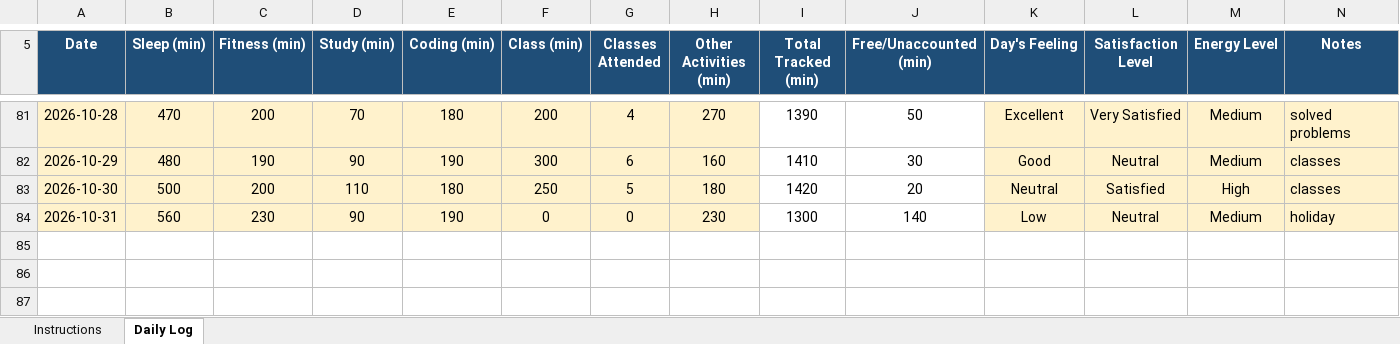
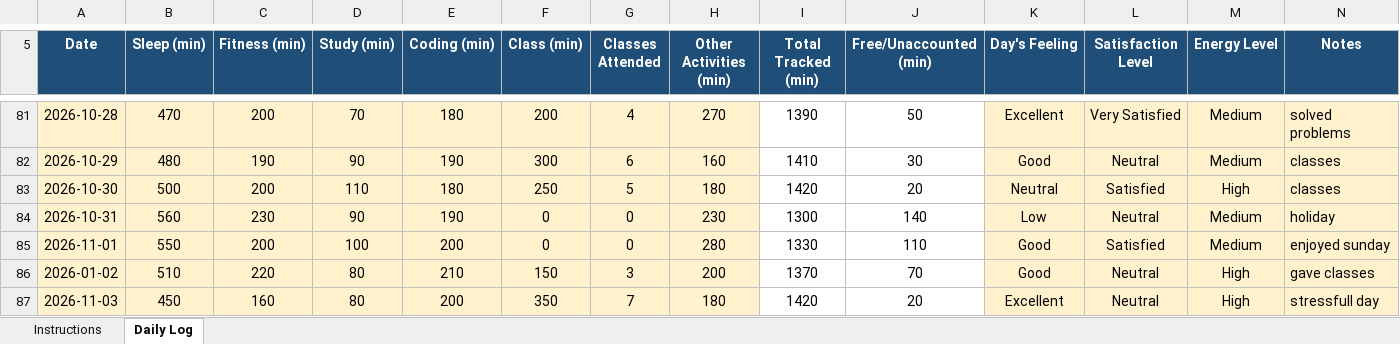
Before and after one commit to AbrarFayazBhat/12607000-Abrar-Fayaz-Bhat, an Excel workbook: 12607000.xlsx, sheet Daily Log, drawn as a sheet; only a part is shown, gaps mark what is left out; values as stored, in another font and other column widths than the file's, no borders; conditional formats not drawn; the diff names each change by its address in the sheet, - before the commit and + after, or states it on an @@ line.

Commit message:
Day 50

```diff
--- a/12607000.xlsx (sheet Daily Log)
+++ b/12607000.xlsx (sheet Daily Log)
+row 85: 2026-11-01 | 550 | 200 | 100 | 200 | 0 | 0 | 280 | 1330 | 110 | Good | Satisfied | Medium | enjoyed sunday
+row 86: 2026-01-02 | 510 | 220 | 80 | 210 | 150 | 3 | 200 | 1370 | 70 | Good | Neutral | High | gave classes
+row 87: 2026-11-03 | 450 | 160 | 80 | 200 | 350 | 7 | 180 | 1420 | 20 | Excellent | Neutral | High | stressfull day
```
